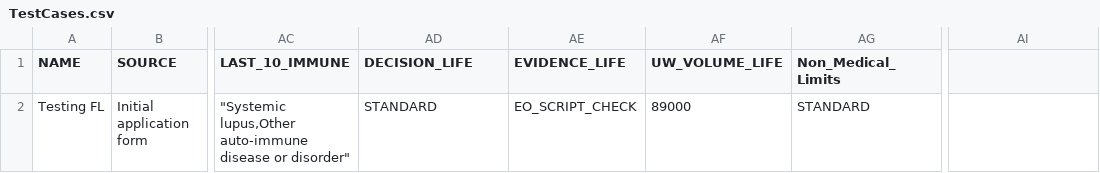
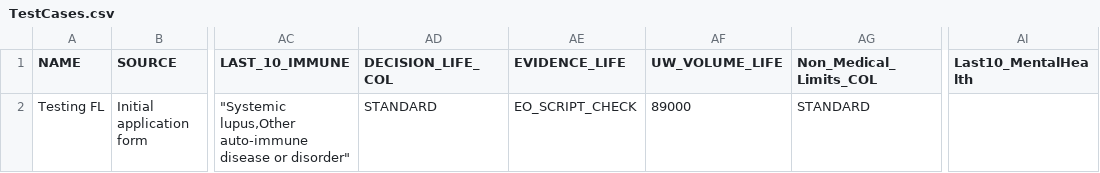
Before and after one commit to SanjeetDutt/JEST-API-TESTING, a CSV file: src/assets/TestCases.csv, drawn as a sheet; only a part is shown, gaps mark what is left out; the diff names each change by its address in the sheet, - before the commit and + after, or states it on an @@ line.

```diff
--- a/src/assets/TestCases.csv
+++ b/src/assets/TestCases.csv
-AD1: DECISION_LIFE
+AD1: DECISION_LIFE_COL
-AG1: Non_Medical_Limits
+AG1: Non_Medical_Limits_COL
-AI1: (empty)
+AI1: Last10_MentalHealth
```
Also changed, not shown: 3 other files.
